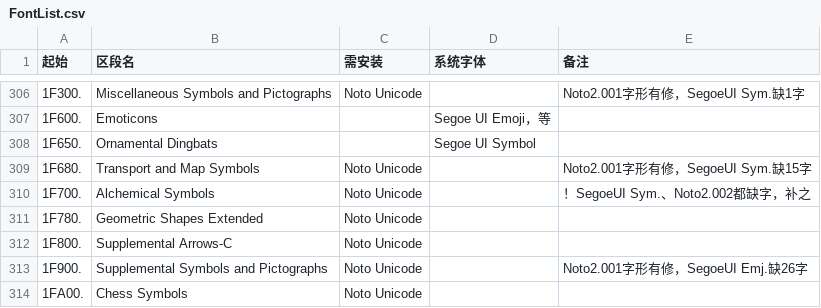
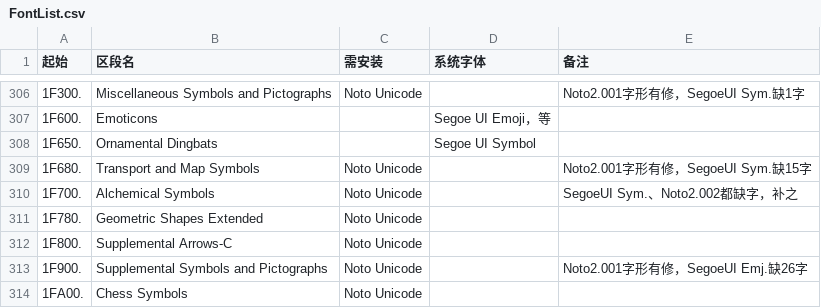
Before and after one commit to MY1L/Unicode, a CSV file: FontList/FontList.csv, drawn as a sheet; only a part is shown, gaps mark what is left out; the diff names each change by its address in the sheet, - before the commit and + after, or states it on an @@ line.

```diff
--- a/FontList/FontList.csv
+++ b/FontList/FontList.csv
-E310 (备注): ！SegoeUI Sym.、Noto2.002都缺字，补之
+E310 (备注): SegoeUI Sym.、Noto2.002都缺字，补之
```
Also changed, not shown: 10 other files.
